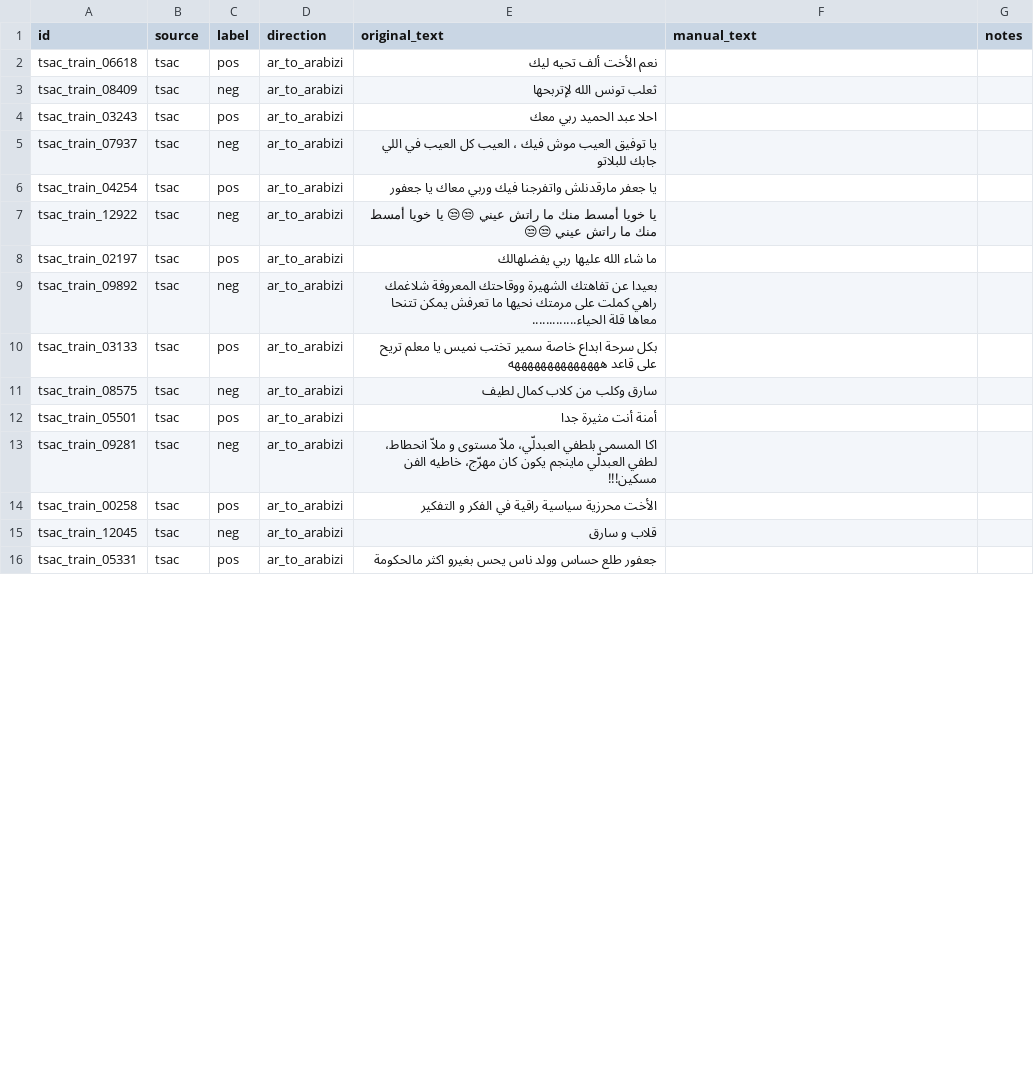
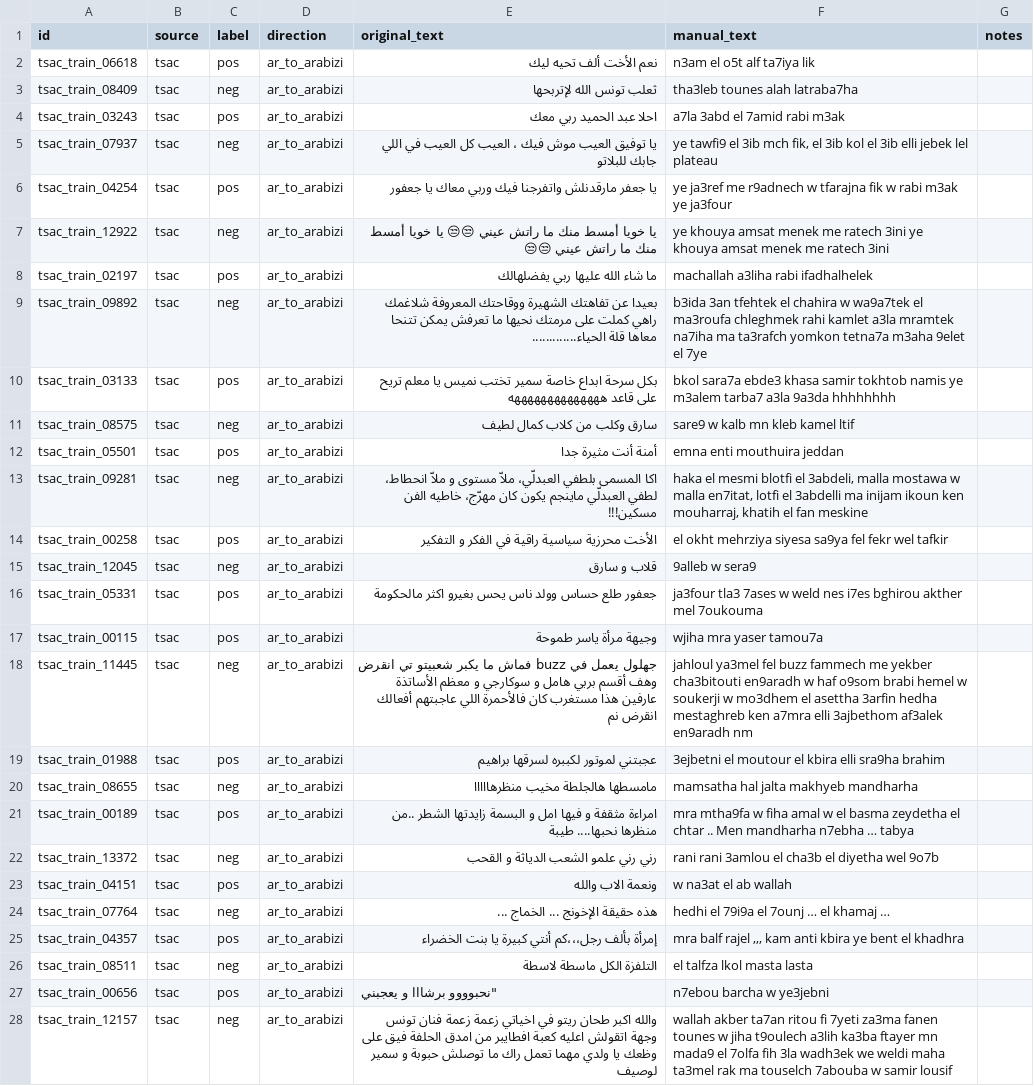
Before and after one commit to bouhalimedaziz/Data_Project, a CSV file: tunisian-sentiment/tunisian-sentiment/data/manual/manual_aziz.csv, drawn as a sheet; only a part is shown; the diff covers the shown part only.

```diff
--- a/tunisian-sentiment/tunisian-sentiment/data/manual/manual_aziz.csv
+++ b/tunisian-sentiment/tunisian-sentiment/data/manual/manual_aziz.csv
@@ -1,16 +1,28 @@
 id,source,label,direction,original_text,manual_text,notes
-tsac_train_06618,tsac,pos,ar_to_arabizi,نعم الأخت ألف تحيه ليك,,
-tsac_train_08409,tsac,neg,ar_to_arabizi,ثعلب تونس الله ﻹتربحها,,
-tsac_train_03243,tsac,pos,ar_to_arabizi,احلا عبد الحميد ربي معك,,
-tsac_train_07937,tsac,neg,ar_to_arabizi,يا توفيق العيب موش فيك ، العيب كل العيب في اللي جابك للبلاتو,,
-tsac_train_04254,tsac,pos,ar_to_arabizi,يا جعفر مارقدنلش واتفرجنا فيك وربي معاك يا جعفور,,
-tsac_train_12922,tsac,neg,ar_to_arabizi,يا خويا أمسط منك ما راتش عيني 😒😒 يا خويا أمسط منك ما راتش عيني 😒😒,,
-tsac_train_02197,tsac,pos,ar_to_arabizi,ما شاء الله عليها ربي يفضلهالك,,
-tsac_train_09892,tsac,neg,ar_to_arabizi,بعيدا عن تفاهتك الشهيرة ووقاحتك المعروفة شلاغمك راهي كملت على مرمتك نحيها ما تعرفش يمكن تتنحا معاها قلة الحياء.............,,
-tsac_train_03133,tsac,pos,ar_to_arabizi,بكل سرحة ابداع خاصة سمير تختب نميس يا معلم تريح على قاعد ههههههههههههههه,,
-tsac_train_08575,tsac,neg,ar_to_arabizi,سارق وكلب من كلاب كمال لطيف,,
-tsac_train_05501,tsac,pos,ar_to_arabizi,أمنة أنت مثيرة جدا,,
-tsac_train_09281,tsac,neg,ar_to_arabizi,اكا المسمى بلطفي العبدلّي، ملاّ مستوى و ملاّ انحطاط، لطفي العبدلّي ماينجم يكون كان مهرّج، خاطيه الفن مسكين!!!,,
-tsac_train_00258,tsac,pos,ar_to_arabizi,الأخت محرزية سياسية راقية في الفكر و التفكير,,
-tsac_train_12045,tsac,neg,ar_to_arabizi,قلاب و سارق,,
-tsac_train_05331,tsac,pos,ar_to_arabizi,جعفور طلع حساس وولد ناس يحس بغيرو اكثر مالحكومة,,
+tsac_train_06618,tsac,pos,ar_to_arabizi,نعم الأخت ألف تحيه ليك,n3am el o5t alf ta7iya lik,
+tsac_train_08409,tsac,neg,ar_to_arabizi,ثعلب تونس الله ﻹتربحها,tha3leb tounes alah latraba7ha,
+tsac_train_03243,tsac,pos,ar_to_arabizi,احلا عبد الحميد ربي معك,a7la 3abd el 7amid rabi m3ak,
+tsac_train_07937,tsac,neg,ar_to_arabizi,يا توفيق العيب موش فيك ، العيب كل العيب في اللي جابك للبلاتو,"ye tawfi9 el 3ib mch fik, el 3ib kol el 3ib elli jebek lel plateau",
+tsac_train_04254,tsac,pos,ar_to_arabizi,يا جعفر مارقدنلش واتفرجنا فيك وربي معاك يا جعفور,ye ja3ref me r9adnech w tfarajna fik w rabi m3ak ye ja3four,
+tsac_train_12922,tsac,neg,ar_to_arabizi,يا خويا أمسط منك ما راتش عيني 😒😒 يا خويا أمسط منك ما راتش عيني 😒😒,ye khouya amsat menek me ratech 3ini ye khouya amsat menek me ratech 3ini,
+tsac_train_02197,tsac,pos,ar_to_arabizi,ما شاء الله عليها ربي يفضلهالك,machallah a3liha rabi ifadhalhelek,
+tsac_train_09892,tsac,neg,ar_to_arabizi,بعيدا عن تفاهتك الشهيرة ووقاحتك المعروفة شلاغمك راهي كملت على مرمتك نحيها ما تعرفش يمكن تتنحا معاها قلة الحياء.............,b3ida 3an tfehtek el chahira w wa9a7tek el ma3roufa chleghmek rahi kamlet a3la mramtek na7iha ma ta3rafch yomkon tetna7a m3aha 9elet el 7ye,
+tsac_train_03133,tsac,pos,ar_to_arabizi,بكل سرحة ابداع خاصة سمير تختب نميس يا معلم تريح على قاعد ههههههههههههههه,bkol sara7a ebde3 khasa samir tokhtob namis ye m3alem tarba7 a3la 9a3da hhhhhhhh,
+tsac_train_08575,tsac,neg,ar_to_arabizi,سارق وكلب من كلاب كمال لطيف,sare9 w kalb mn kleb kamel ltif,
+tsac_train_05501,tsac,pos,ar_to_arabizi,أمنة أنت مثيرة جدا,emna enti mouthuira jeddan,
+tsac_train_09281,tsac,neg,ar_to_arabizi,اكا المسمى بلطفي العبدلّي، ملاّ مستوى و ملاّ انحطاط، لطفي العبدلّي ماينجم يكون كان مهرّج، خاطيه الفن مسكين!!!,"haka el mesmi blotfi el 3abdeli, malla mostawa w malla en7itat, lotfi el 3abdelli ma inijam ikoun ken mouharraj, khatih el fan meskine",
+tsac_train_00258,tsac,pos,ar_to_arabizi,الأخت محرزية سياسية راقية في الفكر و التفكير,el okht mehrziya siyesa sa9ya fel fekr wel tafkir,
+tsac_train_12045,tsac,neg,ar_to_arabizi,قلاب و سارق,9alleb w sera9,
+tsac_train_05331,tsac,pos,ar_to_arabizi,جعفور طلع حساس وولد ناس يحس بغيرو اكثر مالحكومة,ja3four tla3 7ases w weld nes i7es bghirou akther mel 7oukouma,
+tsac_train_00115,tsac,pos,ar_to_arabizi,وجيهة مرأة ياسر طموحة,wjiha mra yaser tamou7a,
+tsac_train_11445,tsac,neg,ar_to_arabizi,جهلول يعمل في buzz فماش ما يكبر شعبيتو تي انقرض وهف أقسم بربي هامل و سوكارجي و معظم الأساتذة عارفين هذا مستغرب كان فالأحمرة اللي عاجبتهم أفعالك انقرض نم,jahloul ya3mel fel buzz fammech me yekber cha3bitouti en9aradh w haf o9som brabi hemel w soukerji w mo3dhem el asettha 3arfin hedha mestaghreb ken a7mra elli 3ajbethom af3alek en9aradh nm,
+tsac_train_01988,tsac,pos,ar_to_arabizi,عجبتني لموتور لكببره لسرقها براهيم,3ejbetni el moutour el kbira elli sra9ha brahim,
+tsac_train_08655,tsac,neg,ar_to_arabizi,مامسطها هالجلطة مخيب منظرهااااا,mamsatha hal jalta makhyeb mandharha,
+tsac_train_00189,tsac,pos,ar_to_arabizi,امراءة مثقفة و فيها امل و البسمة زايدتها الشطر ..من منظرها نحبها.... طيبة,mra mtha9fa w fiha amal w el basma zeydetha el chtar .. Men mandharha n7ebha … tabya,
+tsac_train_13372,tsac,neg,ar_to_arabizi,رني رني علمو الشعب الدياثة و القحب,rani rani 3amlou el cha3b el diyetha wel 9o7b,
+tsac_train_04151,tsac,pos,ar_to_arabizi,ونعمة الاب والله,w na3at el ab wallah,
+tsac_train_07764,tsac,neg,ar_to_arabizi,هذه حقيقة الإخونج ... الخماج ...,hedhi el 79i9a el 7ounj … el khamaj …,
+tsac_train_04357,tsac,pos,ar_to_arabizi,إمرأة بألف رجل،،،كم أنتي كبيرة يا بنت الخضراء,"mra balf rajel ,,, kam anti kbira ye bent el khadhra",
+tsac_train_08511,tsac,neg,ar_to_arabizi,التلفزة الكل ماسطة لاسطة,el talfza lkol masta lasta,
+tsac_train_00656,tsac,pos,ar_to_arabizi,"""نحبوووو برشااا و يعجبني",n7ebou barcha w ye3jebni,
+tsac_train_12157,tsac,neg,ar_to_arabizi,والله اكبر طحان ريتو في اخياتي زعمة زعمة فنان تونس وجهة اتقولش اعليه كعبة افطايبر من امدق الحلفة فيق على وظعك يا ولدي مهما تعمل راك ما توصلش حبوبة و سمير لوصيف,wallah akber ta7an ritou fi 7yeti za3ma fanen tounes w jiha t9oulech a3lih ka3ba ftayer mn mada9 el 7olfa fih 3la wadh3ek we weldi maha ta3mel rak ma touselch 7abouba w samir lousif,
```
Also changed, not shown: 8 added rows and 5 edited cells elsewhere in this file, tunisian-sentiment/tunisian-sentiment/data/manual/manual_mouhib.csv, tunisian-sentiment/tunisian-sentiment/logs/cleaning_log_tunizi.csv, 38 other files.
